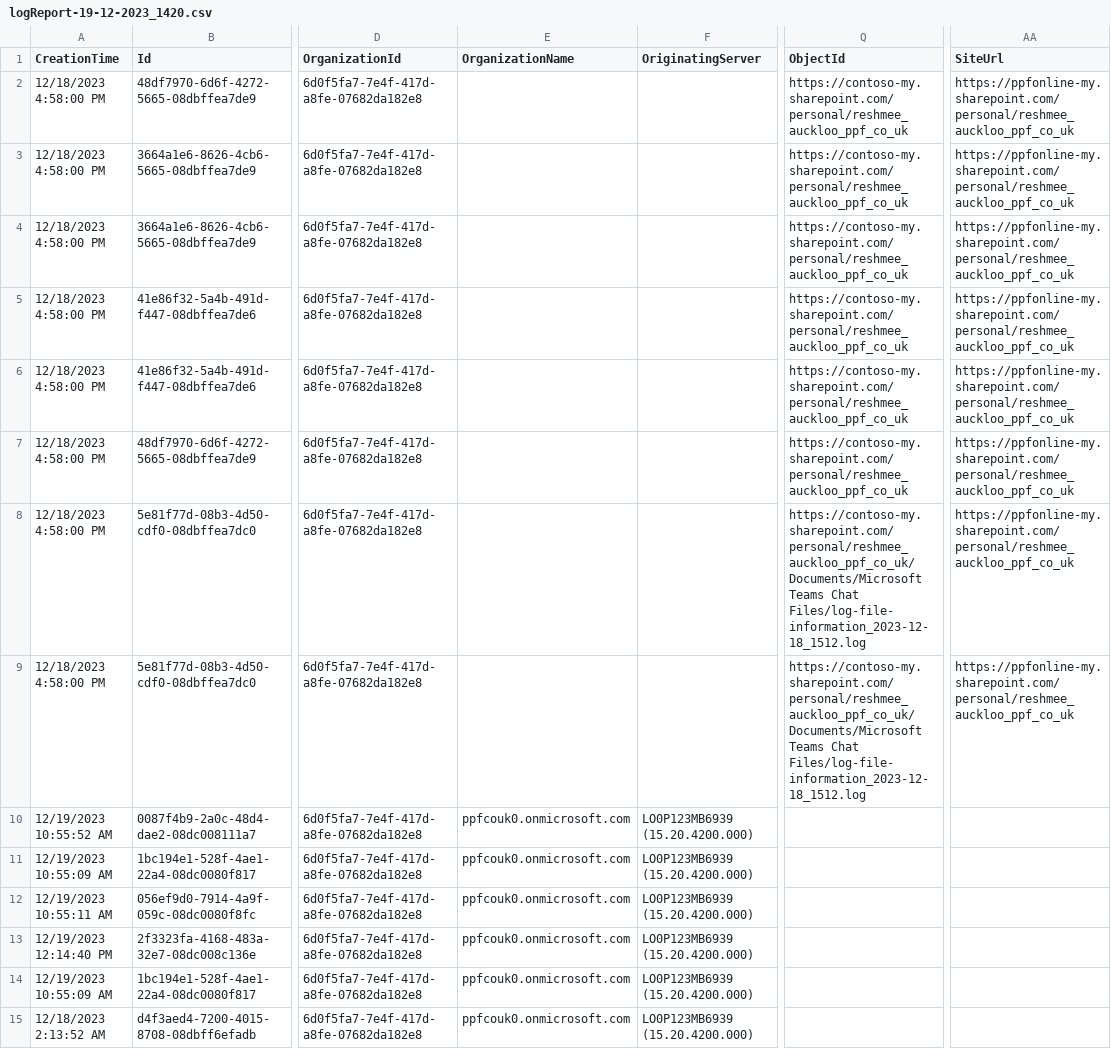
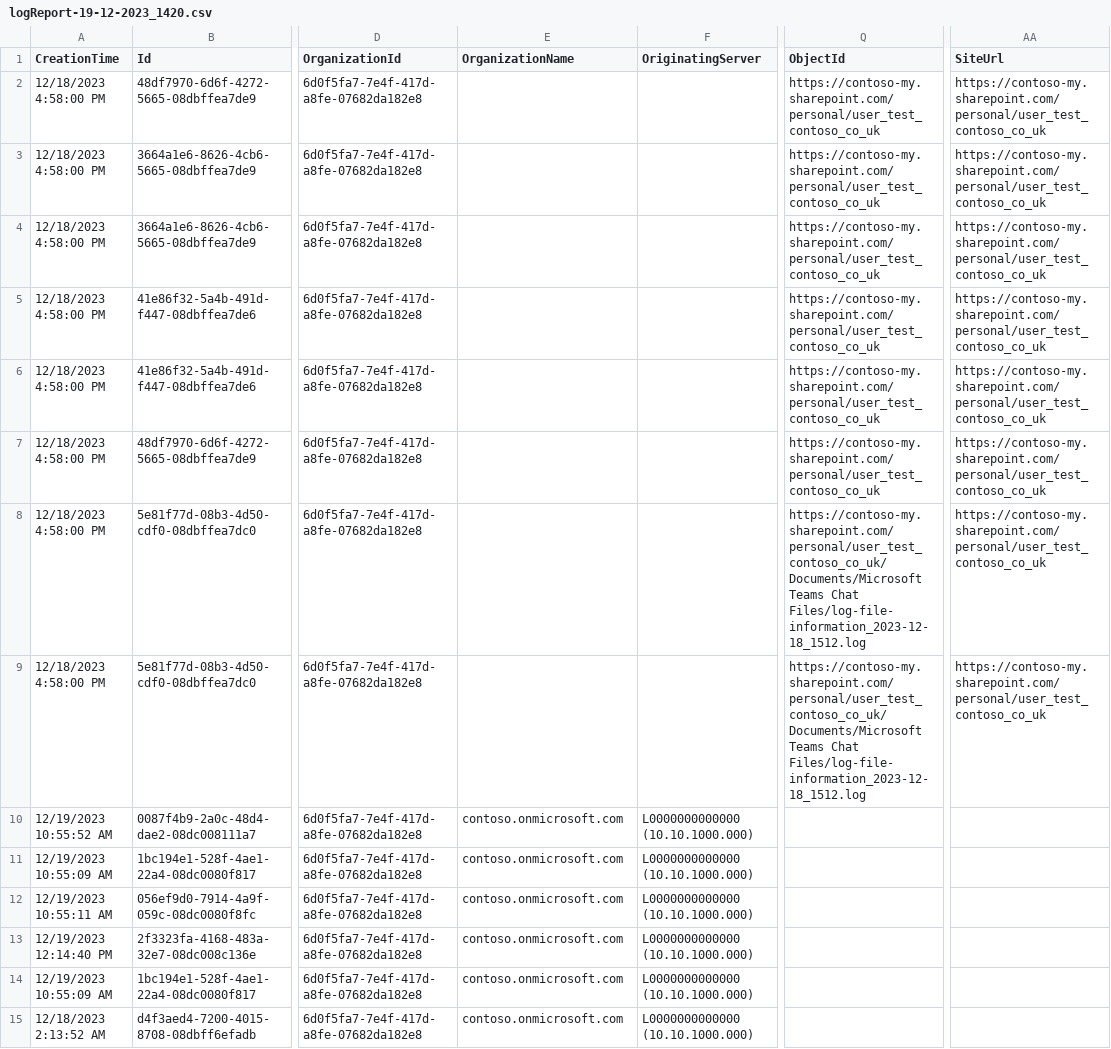
Before and after one commit to reshmee011/m365blogs, a CSV file: Hugo/sites/M365Blog/content/posts/images/PowerShell_PnPUnifiedLog/logReport-19-12-2023_1420.csv, drawn as a sheet; only a part is shown, gaps mark what is left out; the diff covers the shown part only; the diff names each change by its address in the sheet, - before the commit and + after, or states it on an @@ line.

```diff
--- a/Hugo/sites/M365Blog/content/posts/images/PowerShell_PnPUnifiedLog/logReport-19-12-2023_1420.csv
+++ b/Hugo/sites/M365Blog/content/posts/images/PowerShell_PnPUnifiedLog/logReport-19-12-2023_1420.csv
-Q2:Q7 (ObjectId): https://contoso-my.sharepoint.com/personal/reshmee_auckloo_ppf_co_uk
+Q2:Q7 (ObjectId): https://contoso-my.sharepoint.com/personal/user_test_contoso_co_uk
-AA2:AA9 (SiteUrl): https://ppfonline-my.sharepoint.com/personal/reshmee_auckloo_ppf_co_uk
+AA2:AA9 (SiteUrl): https://contoso-my.sharepoint.com/personal/user_test_contoso_co_uk
-Q8:Q9 (ObjectId): https://contoso-my.sharepoint.com/personal/reshmee_auckloo_ppf_co_uk/Documents/Microsoft Teams Chat…
+Q8:Q9 (ObjectId): https://contoso-my.sharepoint.com/personal/user_test_contoso_co_uk/Documents/Microsoft Teams Chat…
-E10:E15 (OrganizationName): ppfcouk0.onmicrosoft.com
+E10:E15 (OrganizationName): contoso.onmicrosoft.com
-F10:F15 (OriginatingServer): LO0P123MB6939 (15.20.4200.000)
+F10:F15 (OriginatingServer): L0000000000000 (10.10.1000.000)
```
Also changed, not shown: 126 edited cells elsewhere in this file, 5 other files.
